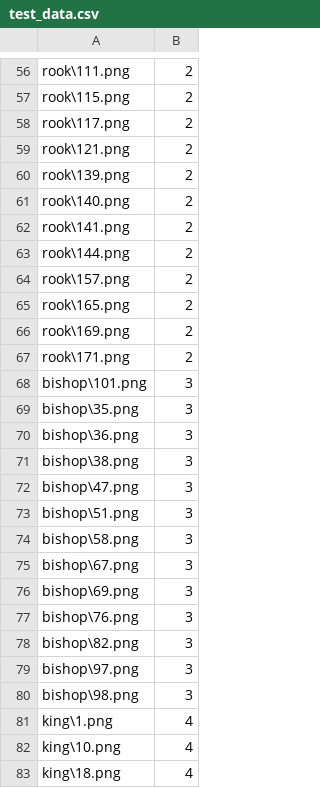
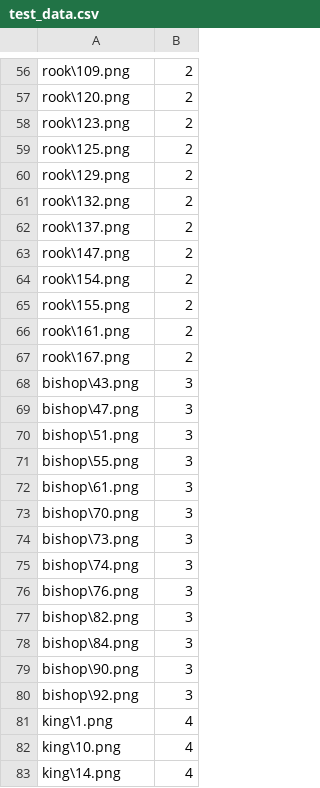
Before and after one commit to QuietXO/CNN_Basics, a CSV file: ChessCNN/data/chess/test_data.csv, drawn as a sheet; only a part is shown, gaps mark what is left out; removed rows and columns are numbered as before the commit, all else as after; the diff covers the shown part only; the diff names each change by its address in the sheet, - before the commit and + after, or states it on an @@ line.

```diff
--- a/ChessCNN/data/chess/test_data.csv
+++ b/ChessCNN/data/chess/test_data.csv
-A56: rook\111.png
+A56: rook\109.png
-A57: rook\115.png
+A57: rook\120.png
-A58: rook\117.png
+A58: rook\123.png
-A59: rook\121.png
+A59: rook\125.png
-A60: rook\139.png
+A60: rook\129.png
-A61: rook\140.png
+A61: rook\132.png
-A62: rook\141.png
+A62: rook\137.png
-A63: rook\144.png
+A63: rook\147.png
-A64: rook\157.png
+A64: rook\154.png
-A65: rook\165.png
+A65: rook\155.png
-A66: rook\169.png
+A66: rook\161.png
-A67: rook\171.png
+A67: rook\167.png
-row 68: bishop\101.png | 3
-A68: bishop\35.png
+A68: bishop\43.png
-row 70: bishop\36.png | 3
-row 71: bishop\38.png | 3
-A71: bishop\58.png
+A71: bishop\55.png
-A72: bishop\67.png
+A72: bishop\61.png
-A73: bishop\69.png
+A73: bishop\70.png
+row 74: bishop\73.png | 3
+row 75: bishop\74.png | 3
+row 78: bishop\84.png | 3
-A79: bishop\97.png
+A79: bishop\90.png
-A80: bishop\98.png
+A80: bishop\92.png
-A83: king\18.png
+A83: king\14.png
```
Also changed, not shown: 15 added rows, 15 removed rows and 39 edited cells elsewhere in this file, ChessCNN/data/chess/train_data.csv, 2 other files.
